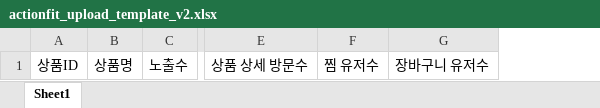
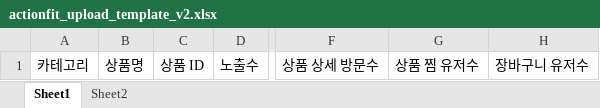
Before and after one commit to drose14789/shopping_mall_team_project, an Excel workbook: frontend/public/templates/actionfit_upload_template_v2.xlsx, sheet Sheet1, drawn as a sheet; only a part is shown, gaps mark what is left out; values as stored, in another font and other column widths than the file's, no borders; removed rows and columns are numbered as before the commit, all else as after; the diff names each change by its address in the sheet, - before the commit and + after, or states it on an @@ line.

```diff
--- a/frontend/public/templates/actionfit_upload_template_v2.xlsx (sheet Sheet1)
+++ b/frontend/public/templates/actionfit_upload_template_v2.xlsx (sheet Sheet1)
+sheet tab: Sheet2
-column A, row 1: 상품ID
+column A, row 1: 카테고리
+column C, row 1: 상품 ID
-column F, row 1: 찜 유저수
+column G, row 1: 상품 찜 유저수
```
Also changed, not shown: 6 other files.
